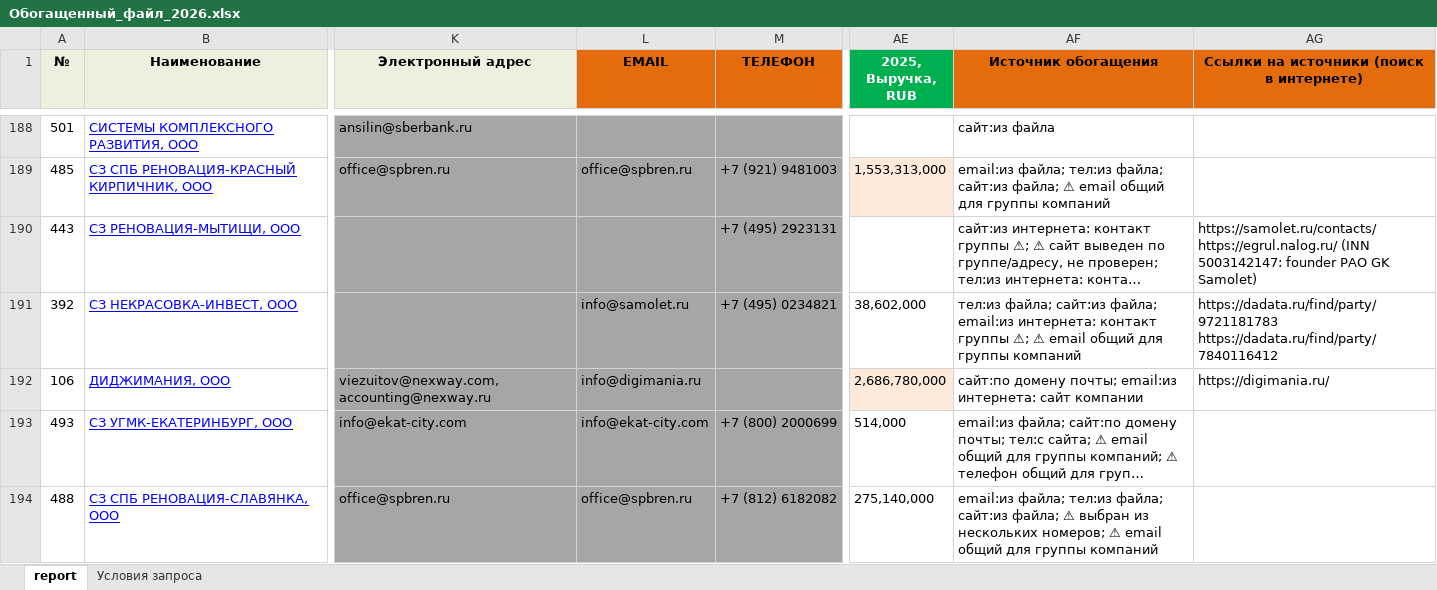
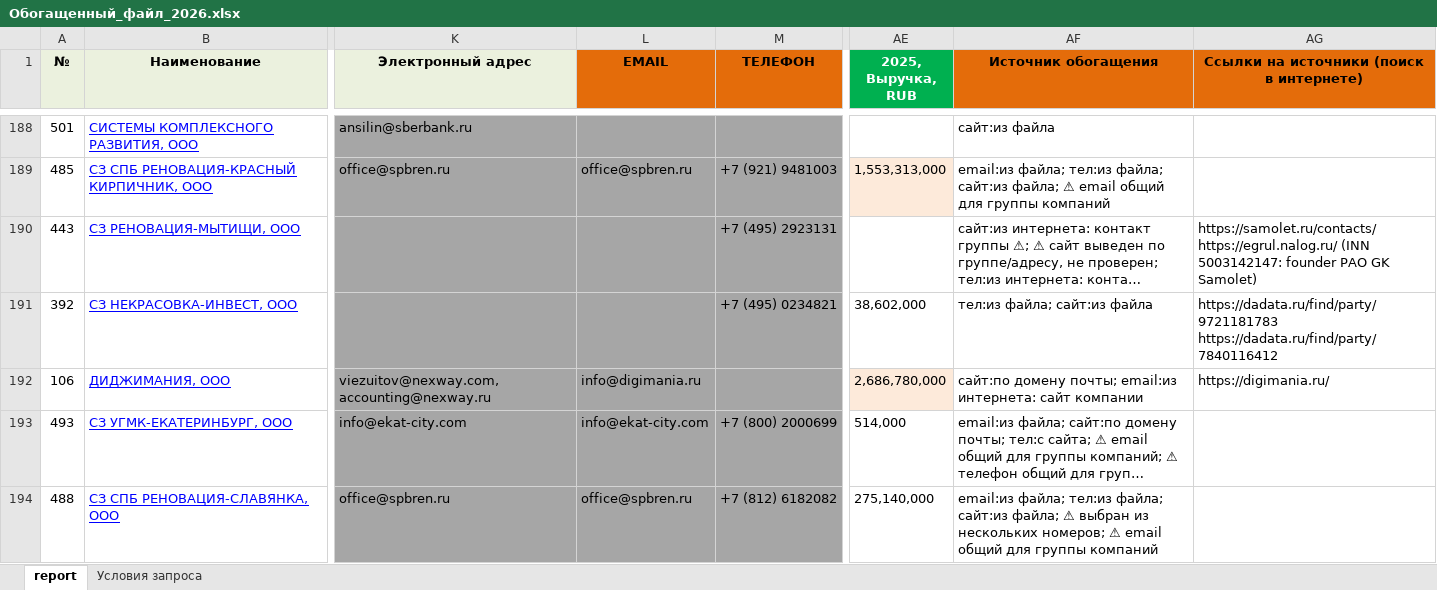
Before and after one commit to fefilhl-stack/revieu, an Excel workbook: Обогащенный_файл_2026.xlsx, sheet report, drawn as a sheet; only a part is shown, gaps mark what is left out; long unchanged cells end in …; values as stored, in another font and other column widths than the file's, no borders; the diff names each change by its address in the sheet, - before the commit and + after, or states it on an @@ line.

```diff
--- a/Обогащенный_файл_2026.xlsx (sheet report)
+++ b/Обогащенный_файл_2026.xlsx (sheet report)
-L191 (EMAIL): info@samolet.ru
+L191 (EMAIL): (empty)
-AF191 (Источник обогащения): …файла; сайт:из файла; email:из интернета: контакт группы ⚠; ⚠ email общий для группы компаний
+AF191 (Источник обогащения): …файла; сайт:из файла
```
